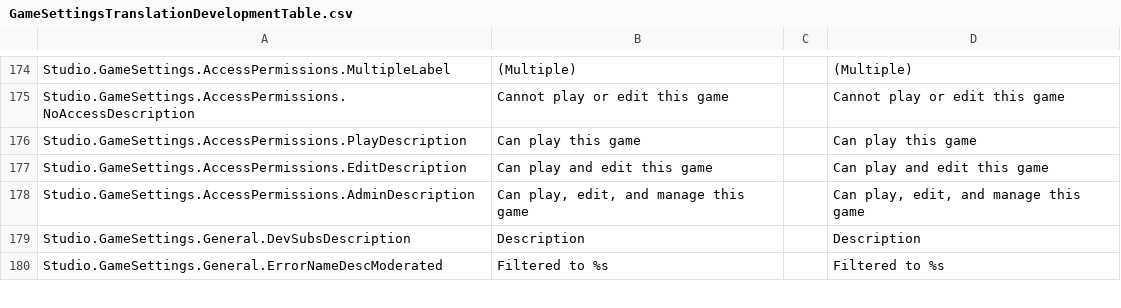
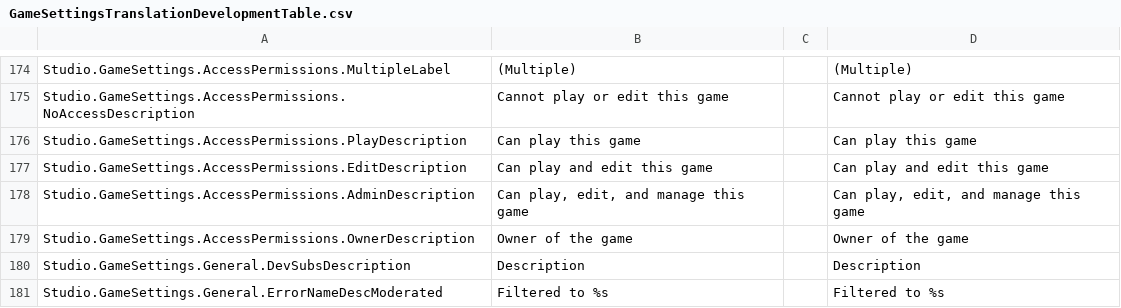
Before and after one commit to nutterthanos/Roblox-Client-Tracker, a CSV file: BuiltInPlugins/GameSettings/Src/Resources/GameSettingsTranslationDevelopmentTable.csv, drawn as a sheet; only a part is shown, gaps mark what is left out.

```diff
--- a/BuiltInPlugins/GameSettings/Src/Resources/GameSettingsTranslationDevelopmentTable.csv
+++ b/BuiltInPlugins/GameSettings/Src/Resources/GameSettingsTranslationDevelopmentTable.csv
@@ -178,2 +178,3 @@ Studio.GameSettings.AccessPermissions.EditDescription,Can play and edit this gam
 Studio.GameSettings.AccessPermissions.AdminDescription,"Can play, edit, and manage this game", ,"Can play, edit, and manage this game"
+Studio.GameSettings.AccessPermissions.OwnerDescription,Owner of the game, ,Owner of the game
 Studio.GameSettings.General.DevSubsDescription,Description, ,Description
```
Also changed, not shown: rbxManifest.csv, rbxPkgManifest.csv, 5 other files.
